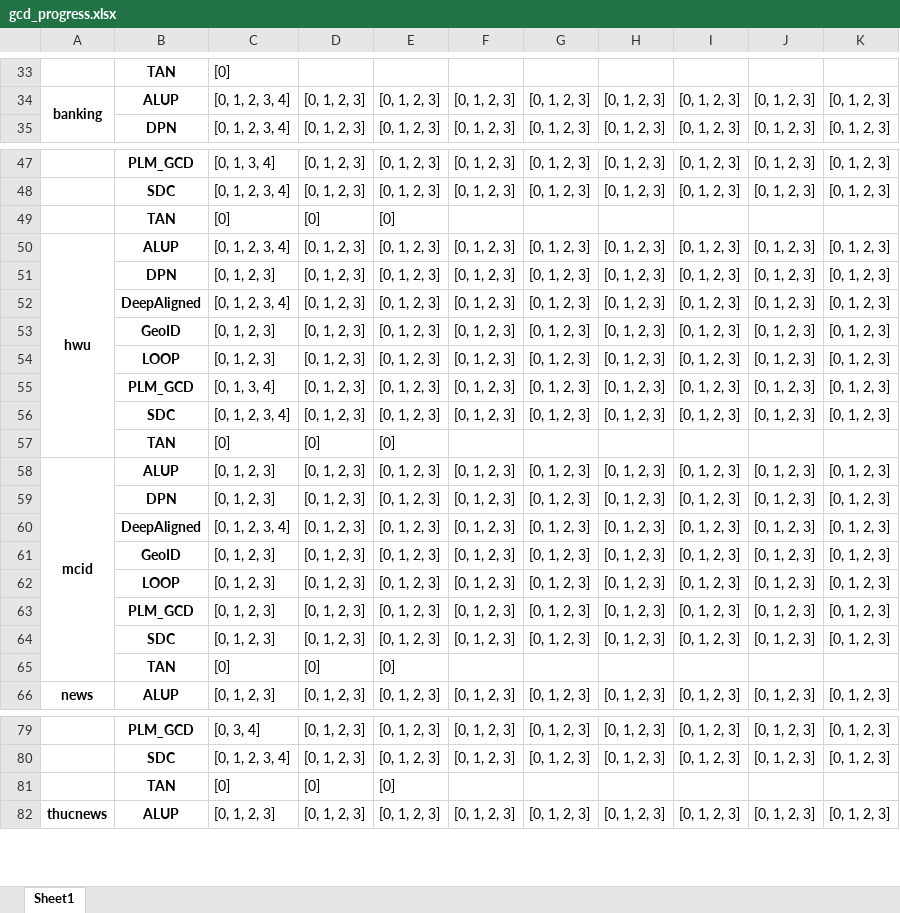
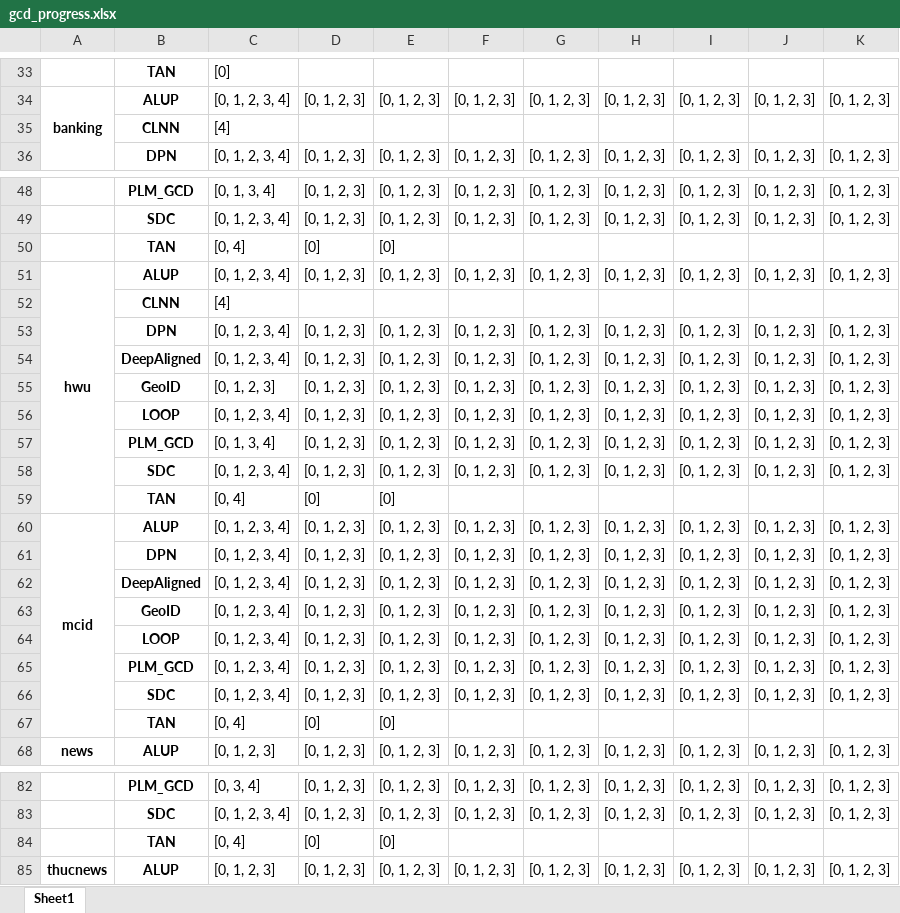
Before and after one commit to CNIC-DSL/BOLT, an Excel workbook: results/gcd_progress.xlsx, sheet Sheet1, drawn as a sheet; only a part is shown, gaps mark what is left out; values as stored, in another font and other column widths than the file's, no borders; removed rows and columns are numbered as before the commit, all else as after; the diff covers the shown part only; the diff names each change by its address in the sheet, - before the commit and + after, or states it on an @@ line.

```diff
--- a/results/gcd_progress.xlsx (sheet Sheet1)
+++ b/results/gcd_progress.xlsx (sheet Sheet1)
+row 35:  | CLNN | [4]
-row 49:  | TAN | [0] | [0] | [0]
+row 50:  | TAN | [0, 4] | [0] | [0]
-row 51:  | DPN | [0, 1, 2, 3] | [0, 1, 2, 3] | [0, 1, 2, 3] | [0, 1, 2, 3] | [0, 1, 2, 3] | [0, 1, 2, 3] | [0, 1, 2, 3] | [0, 1, 2, 3] | [0, 1, 2, 3]
+row 52:  | CLNN | [4]
+row 53:  | DPN | [0, 1, 2, 3, 4] | [0, 1, 2, 3] | [0, 1, 2, 3] | [0, 1, 2, 3] | [0, 1, 2, 3] | [0, 1, 2, 3] | [0, 1, 2, 3] | [0, 1, 2, 3] | [0, 1, 2, 3]
-row 54:  | LOOP | [0, 1, 2, 3] | [0, 1, 2, 3] | [0, 1, 2, 3] | [0, 1, 2, 3] | [0, 1, 2, 3] | [0, 1, 2, 3] | [0, 1, 2, 3] | [0, 1, 2, 3] | [0, 1, 2, 3]
+row 56:  | LOOP | [0, 1, 2, 3, 4] | [0, 1, 2, 3] | [0, 1, 2, 3] | [0, 1, 2, 3] | [0, 1, 2, 3] | [0, 1, 2, 3] | [0, 1, 2, 3] | [0, 1, 2, 3] | [0, 1, 2, 3]
-row 57:  | TAN | [0] | [0] | [0]
+row 59:  | TAN | [0, 4] | [0] | [0]
-C60: [0, 1, 2, 3]
+C60: [0, 1, 2, 3, 4]
-row 59:  | DPN | [0, 1, 2, 3] | [0, 1, 2, 3] | [0, 1, 2, 3] | [0, 1, 2, 3] | [0, 1, 2, 3] | [0, 1, 2, 3] | [0, 1, 2, 3] | [0, 1, 2, 3] | [0, 1, 2, 3]
+row 61:  | DPN | [0, 1, 2, 3, 4] | [0, 1, 2, 3] | [0, 1, 2, 3] | [0, 1, 2, 3] | [0, 1, 2, 3] | [0, 1, 2, 3] | [0, 1, 2, 3] | [0, 1, 2, 3] | [0, 1, 2, 3]
-row 61:  | GeoID | [0, 1, 2, 3] | [0, 1, 2, 3] | [0, 1, 2, 3] | [0, 1, 2, 3] | [0, 1, 2, 3] | [0, 1, 2, 3] | [0, 1, 2, 3] | [0, 1, 2, 3] | [0, 1, 2, 3]
-row 62:  | LOOP | [0, 1, 2, 3] | [0, 1, 2, 3] | [0, 1, 2, 3] | [0, 1, 2, 3] | [0, 1, 2, 3] | [0, 1, 2, 3] | [0, 1, 2, 3] | [0, 1, 2, 3] | [0, 1, 2, 3]
-row 63:  | PLM_GCD | [0, 1, 2, 3] | [0, 1, 2, 3] | [0, 1, 2, 3] | [0, 1, 2, 3] | [0, 1, 2, 3] | [0, 1, 2, 3] | [0, 1, 2, 3] | [0, 1, 2, 3] | [0, 1, 2, 3]
-row 64:  | SDC | [0, 1, 2, 3] | [0, 1, 2, 3] | [0, 1, 2, 3] | [0, 1, 2, 3] | [0, 1, 2, 3] | [0, 1, 2, 3] | [0, 1, 2, 3] | [0, 1, 2, 3] | [0, 1, 2, 3]
-row 65:  | TAN | [0] | [0] | [0]
+row 63:  | GeoID | [0, 1, 2, 3, 4] | [0, 1, 2, 3] | [0, 1, 2, 3] | [0, 1, 2, 3] | [0, 1, 2, 3] | [0, 1, 2, 3] | [0, 1, 2, 3] | [0, 1, 2, 3] | [0, 1, 2, 3]
+row 64:  | LOOP | [0, 1, 2, 3, 4] | [0, 1, 2, 3] | [0, 1, 2, 3] | [0, 1, 2, 3] | [0, 1, 2, 3] | [0, 1, 2, 3] | [0, 1, 2, 3] | [0, 1, 2, 3] | [0, 1, 2, 3]
+row 65:  | PLM_GCD | [0, 1, 2, 3, 4] | [0, 1, 2, 3] | [0, 1, 2, 3] | [0, 1, 2, 3] | [0, 1, 2, 3] | [0, 1, 2, 3] | [0, 1, 2, 3] | [0, 1, 2, 3] | [0, 1, 2, 3]
+row 66:  | SDC | [0, 1, 2, 3, 4] | [0, 1, 2, 3] | [0, 1, 2, 3] | [0, 1, 2, 3] | [0, 1, 2, 3] | [0, 1, 2, 3] | [0, 1, 2, 3] | [0, 1, 2, 3] | [0, 1, 2, 3]
+row 67:  | TAN | [0, 4] | [0] | [0]
-row 81:  | TAN | [0] | [0] | [0]
+row 84:  | TAN | [0, 4] | [0] | [0]
```
Also changed, not shown: 9 added rows, 8 removed rows and 2 edited cells elsewhere in this sheet, results/gcd_pivot.xlsx, results/openset_pivot.xlsx, 14 other files.
